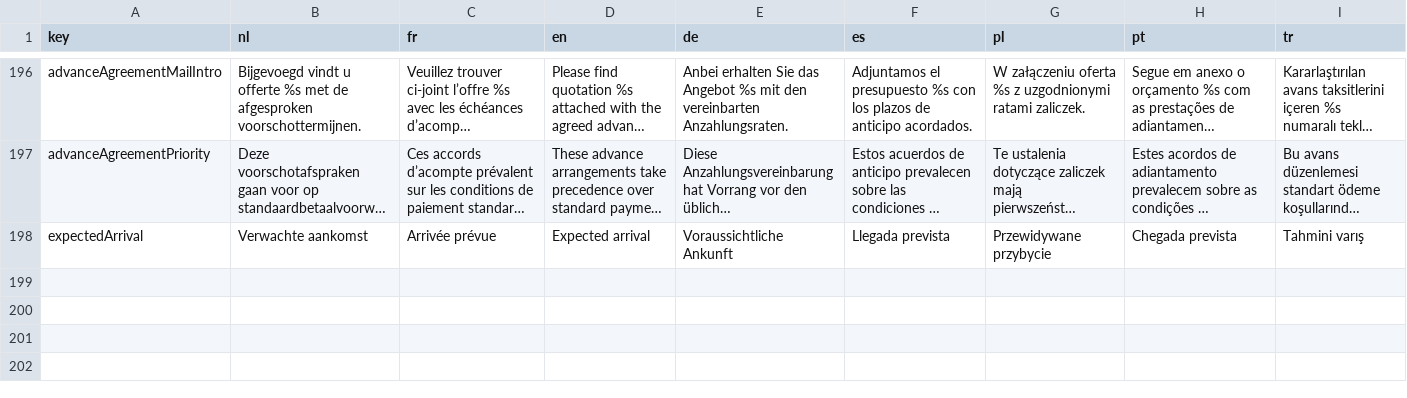
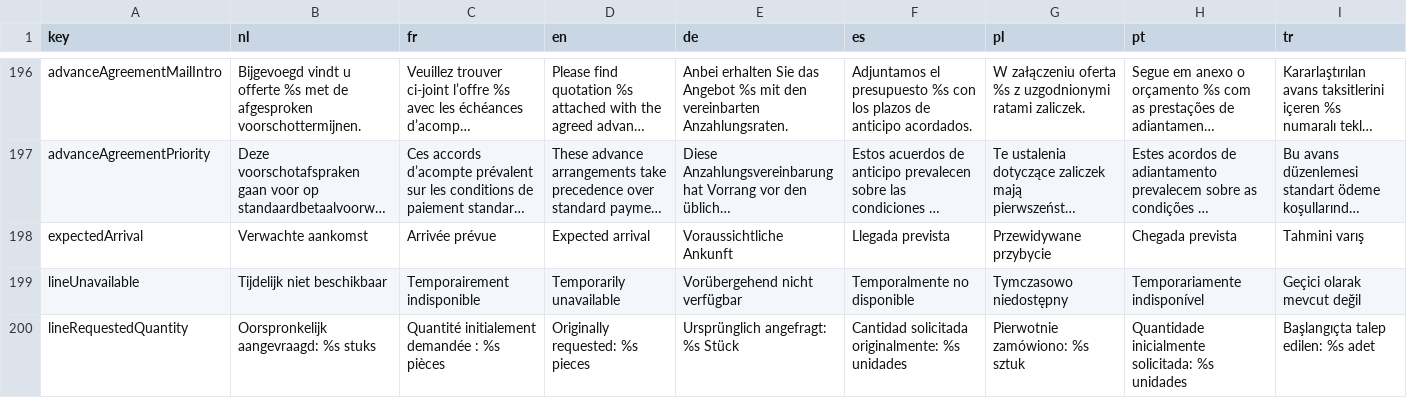
Before and after one commit to EntegoBV/enrosed-erp-backend, a CSV file: src/main/resources/i18n/document-text.csv, drawn as a sheet; only a part is shown, gaps mark what is left out; long unchanged cells end in …; the diff names each change by its address in the sheet, - before the commit and + after, or states it on an @@ line.

Commit message:
Support temporarily unavailable sales lines and reversible split allocations

```diff
--- a/src/main/resources/i18n/document-text.csv
+++ b/src/main/resources/i18n/document-text.csv
+row 199: lineUnavailable | Tijdelijk niet beschikbaar | Temporairement indisponible | Temporarily unavailable | Vorübergehend nicht verfügbar | Temporalmente no disponible | Tymczasowo niedostępny | Temporariamente indisponível | Geçici olarak mevcut değil
+row 200: lineRequestedQuantity | Oorspronkelijk aangevraagd: %s stuks | Quantité initialement demandée : %s pièces | Originally requested: %s pieces | Ursprünglich angefragt: %s Stück | Cantidad solicitada originalmente: %s unidades | Pierwotnie zamówiono: %s sztuk | Quantidade inicialmente solicitada: %s unidades | Başlangıçta talep edilen: %s adet
```
Also changed, not shown: 26 other files.
